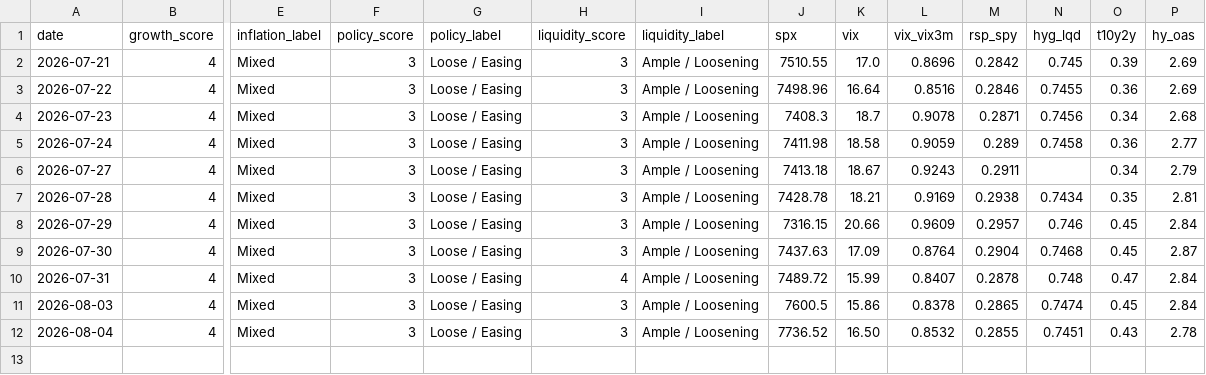
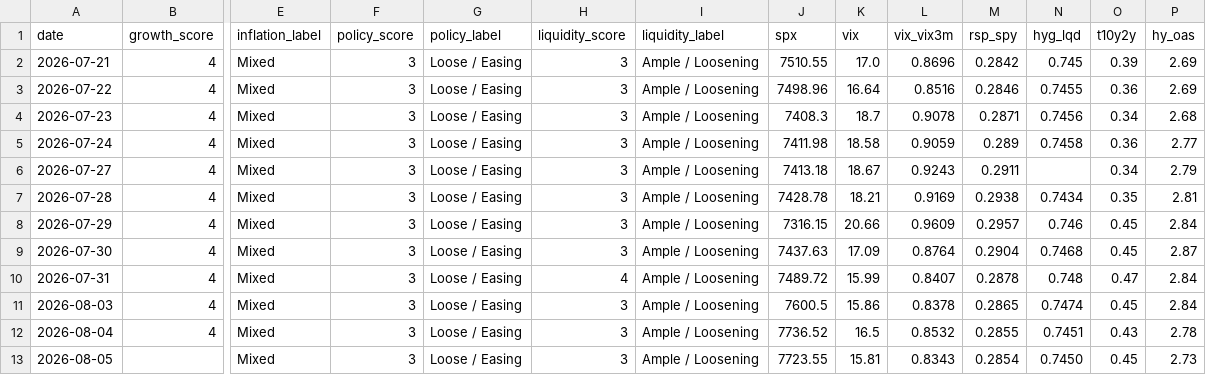
Before and after one commit to Krysson/CapitalMarketsMacro, a CSV file: history/signals.csv, drawn as a sheet; only a part is shown, gaps mark what is left out; rows hold the shown columns only; the diff names each change by its address in the sheet, - before the commit and + after, or states it on an @@ line.

```diff
--- a/history/signals.csv
+++ b/history/signals.csv
-K12 (vix): 16.50
+K12 (vix): 16.5
+row 13: 2026-08-05 |  | Mixed | 3 | Loose / Easing | 3 | Ample / Loosening | 7723.55 | 15.81 | 0.8343 | 0.2854 | 0.7450 | 0.45 | 2.73
```
Also changed, not shown: history/breadth.csv, history/flows.csv, 2 other files.
